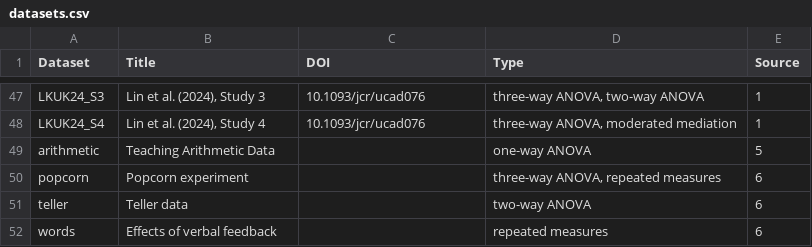
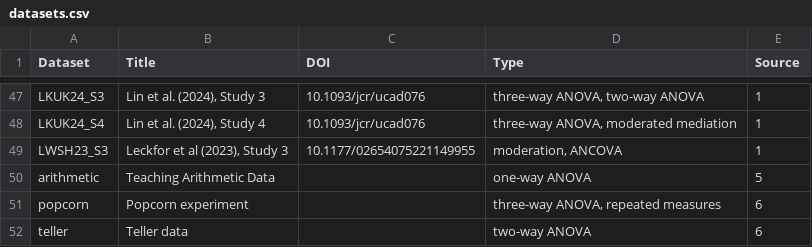
Before and after one commit to lbelzile/hecedsm, a CSV file: data-raw/datasets.csv, drawn as a sheet; only a part is shown, gaps mark what is left out; the shorter side is filled out with more unchanged rows.

```diff
--- a/data-raw/datasets.csv
+++ b/data-raw/datasets.csv
@@ -48,2 +48,3 @@ LKUK24_S3,"Lin et al. (2024), Study 3",10.1093/jcr/ucad076,"three-way ANOVA, two
 LKUK24_S4,"Lin et al. (2024), Study 4",10.1093/jcr/ucad076,"three-way ANOVA, moderated mediation",1
+LWSH23_S3,"Leckfor et al (2023), Study 3",10.1177/02654075221149955,"moderation, ANCOVA",1
 arithmetic,Teaching Arithmetic Data,,one-way ANOVA,5
```
Also changed, not shown: 6 other files.
